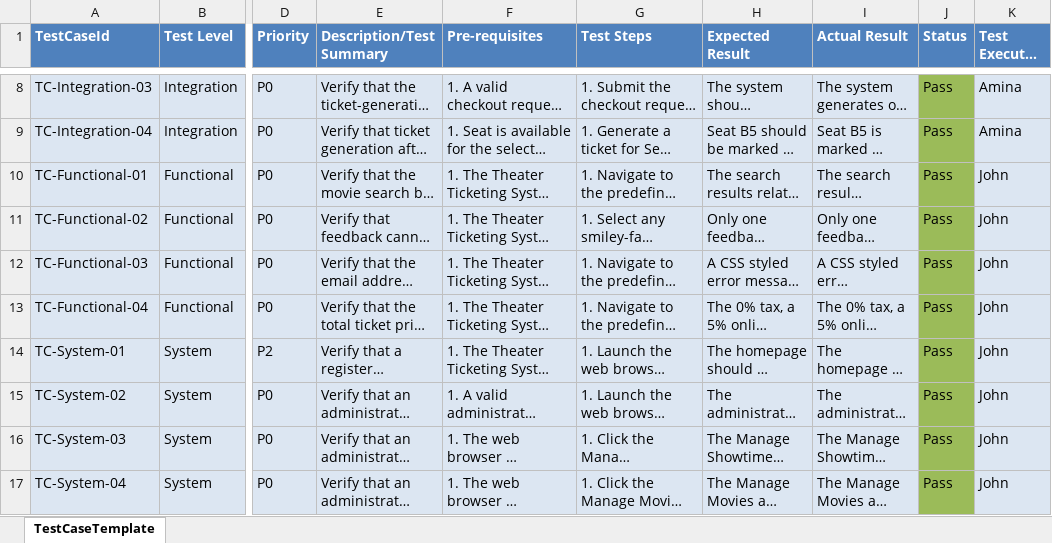
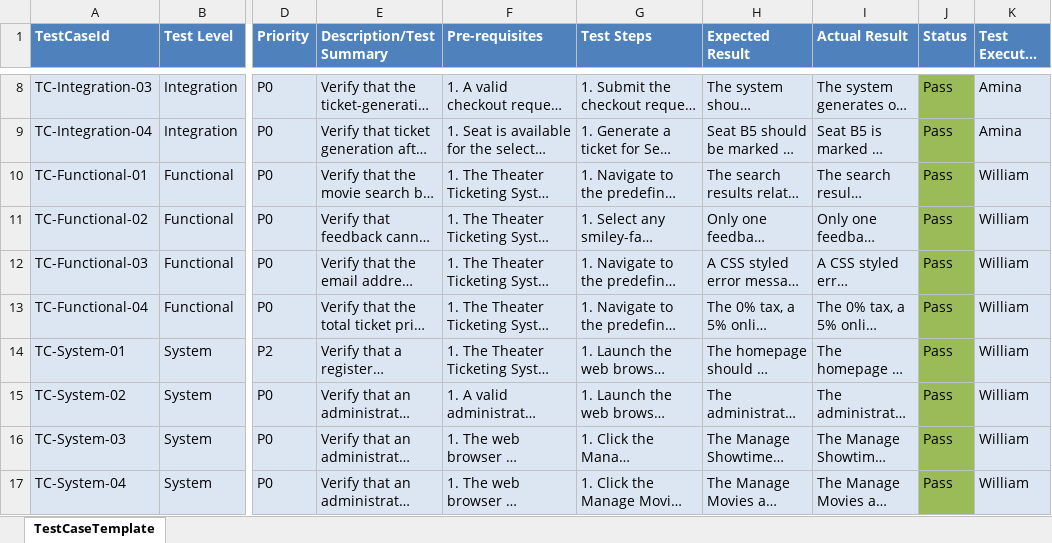
Before and after one commit to WilliamYTong/CS250_TheaterTicketingSystem_GP10_WilliamYTong, an Excel workbook: TestCases.xlsx, sheet TestCaseTemplate, drawn as a sheet; only a part is shown, gaps mark what is left out; long unchanged cells end in …; values as stored, in another font and other column widths than the file's, no borders; the diff names each change by its address in the sheet, - before the commit and + after, or states it on an @@ line.

Commit message:
UpdatedTestCases

```diff
--- a/TestCases.xlsx (sheet TestCaseTemplate)
+++ b/TestCases.xlsx (sheet TestCaseTemplate)
-K10:K17 (Test Executed By): John
+K10:K17 (Test Executed By): William
```
